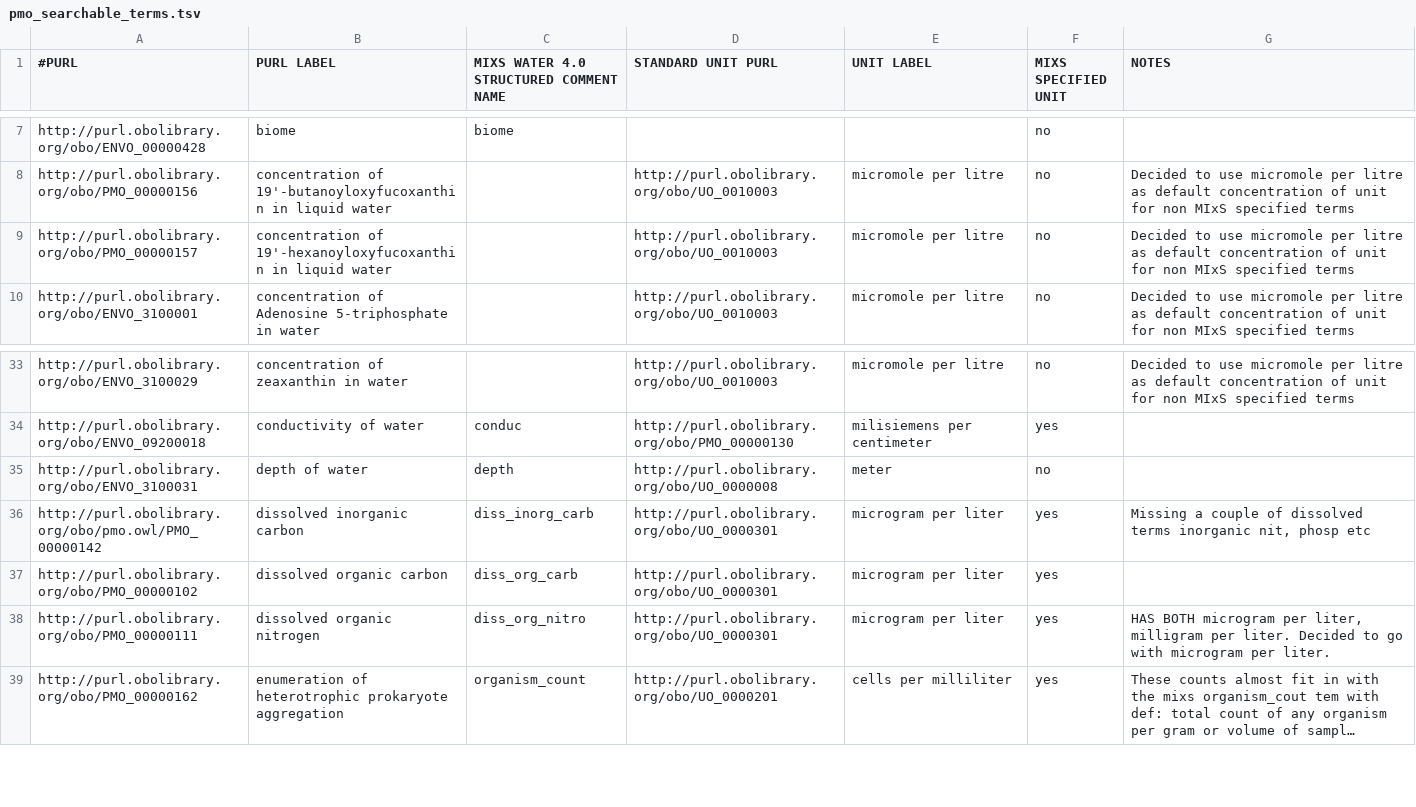
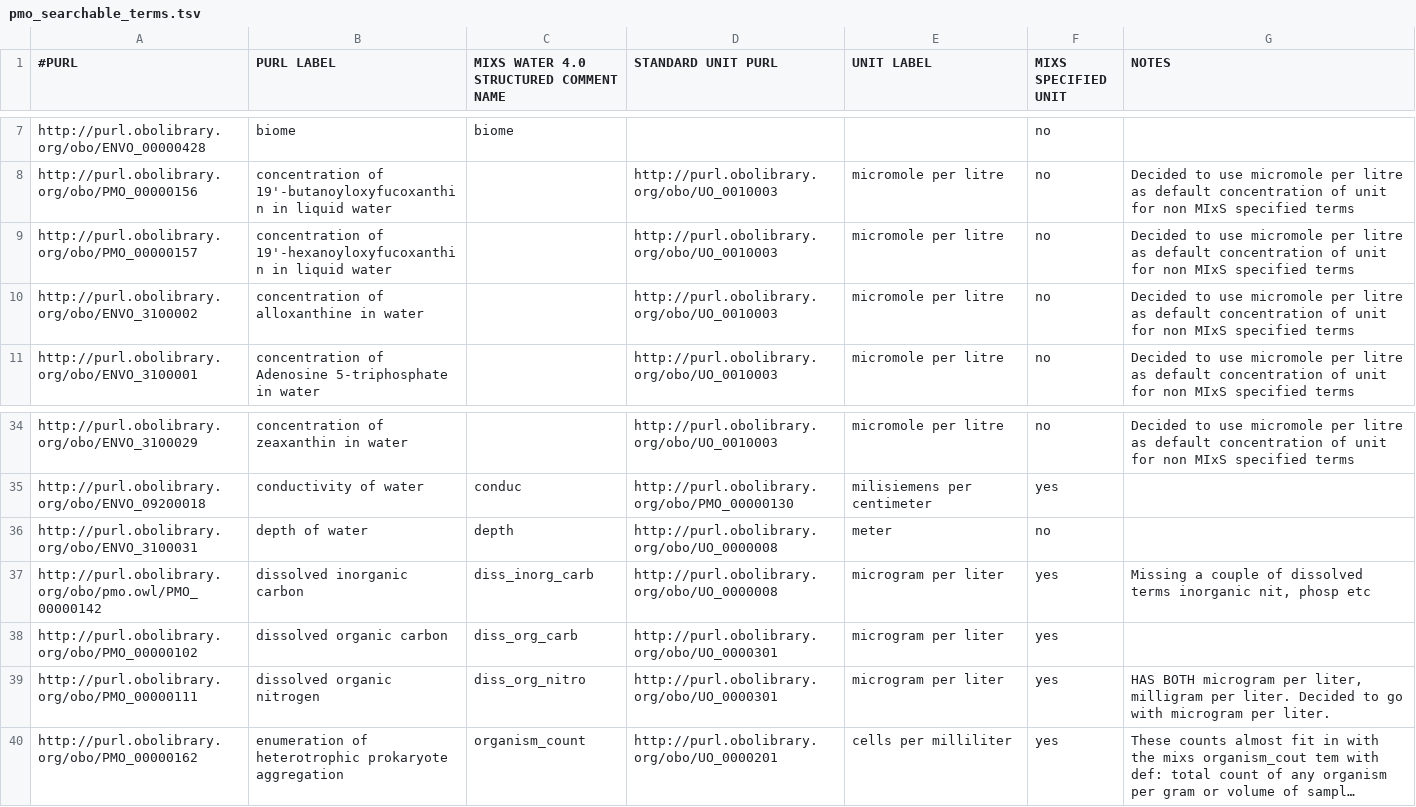
Before and after one commit to hurwitzlab/planet-microbe-ontology, a TSV file: pmo_searchable_terms.tsv, drawn as a sheet; only a part is shown, gaps mark what is left out; long unchanged cells end in ….

Commit message:
Add concentration of alloxanthine in water

```diff
--- a/pmo_searchable_terms.tsv
+++ b/pmo_searchable_terms.tsv
@@ -9,2 +9,3 @@ http://purl.obolibrary.org/obo/PMO_00000156	concentration of 19'-butanoyloxyfuco
 http://purl.obolibrary.org/obo/PMO_00000157	concentration of 19'-hexanoyloxyfucoxanthin in liquid water		http://purl.obolibrary.org/obo/UO_0010003	micromole per litre	no	Decided to use micromole per litre as default concentration of unit for non MIxS specified terms
+http://purl.obolibrary.org/obo/ENVO_3100002	concentration of alloxanthine in water		http://purl.obolibrary.org/obo/UO_0010003	micromole per litre	no	Decided to use micromole per litre as default concentration of unit for non MIxS specified terms
 http://purl.obolibrary.org/obo/ENVO_3100001	concentration of Adenosine 5-triphosphate in water		http://purl.obolibrary.org/obo/UO_0010003	micromole per litre	no	Decided to use micromole per litre as default concentration of unit for non MIxS specified terms
@@ -35,3 +36,3 @@ http://purl.obolibrary.org/obo/ENVO_09200018	conductivity of water	conduc	http:/
 http://purl.obolibrary.org/obo/ENVO_3100031	depth of water	depth	http://purl.obolibrary.org/obo/UO_0000008	meter	no	
-http://purl.obolibrary.org/obo/pmo.owl/PMO_00000142	dissolved inorganic carbon	diss_inorg_carb	http://purl.obolibrary.org/obo/UO_0000301	microgram per liter	yes	"Missing a couple of dissolved terms inorganic nit, phosp etc"
+http://purl.obolibrary.org/obo/pmo.owl/PMO_00000142	dissolved inorganic carbon	diss_inorg_carb	http://purl.obolibrary.org/obo/UO_0000008	microgram per liter	yes	"Missing a couple of dissolved terms inorganic nit, phosp etc"
 http://purl.obolibrary.org/obo/PMO_00000102	dissolved organic carbon	diss_org_carb	http://purl.obolibrary.org/obo/UO_0000301	microgram per liter	yes	
```
